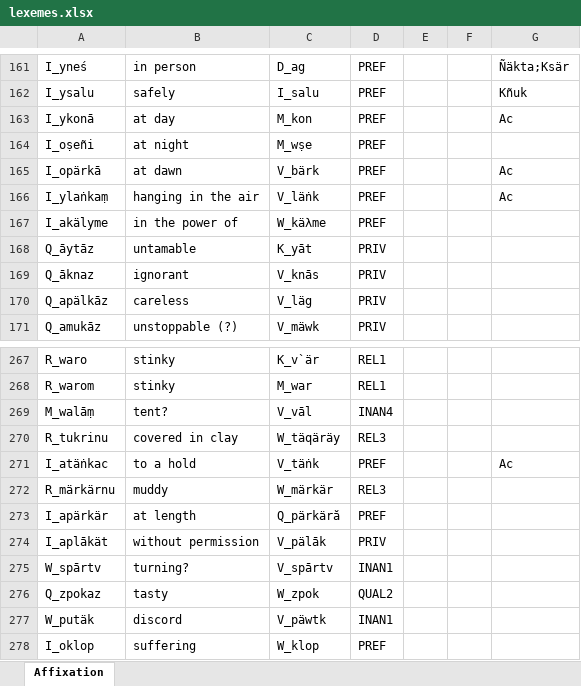
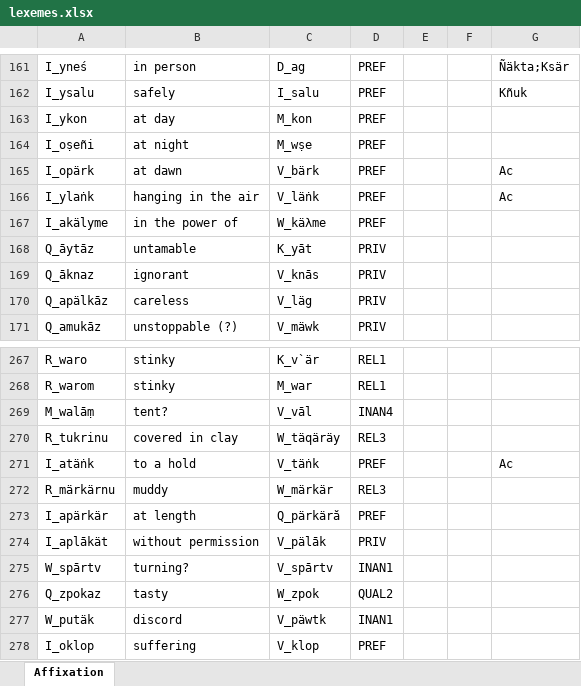
Before and after one commit to tanastasis/Candrakanta, an Excel workbook: data/lexemes.xlsx, sheet Affixation, drawn as a sheet; only a part is shown, gaps mark what is left out; values as stored, in another font and other column widths than the file's, no borders; the diff names each change by its address in the sheet, - before the commit and + after, or states it on an @@ line.

```diff
--- a/data/lexemes.xlsx (sheet Affixation)
+++ b/data/lexemes.xlsx (sheet Affixation)
-A163: I_ykonā
+A163: I_ykon
-G163: Ac
+G163: (empty)
-A165: I_opärkā
+A165: I_opärk
-A166: I_ylaṅkaṃ
+A166: I_ylaṅk
-A271: I_atäṅkac
+A271: I_atäṅk
-C278: W_klop
+C278: V_klop
```
Also changed, not shown: data/morphemes.xlsx, 7 other files.
